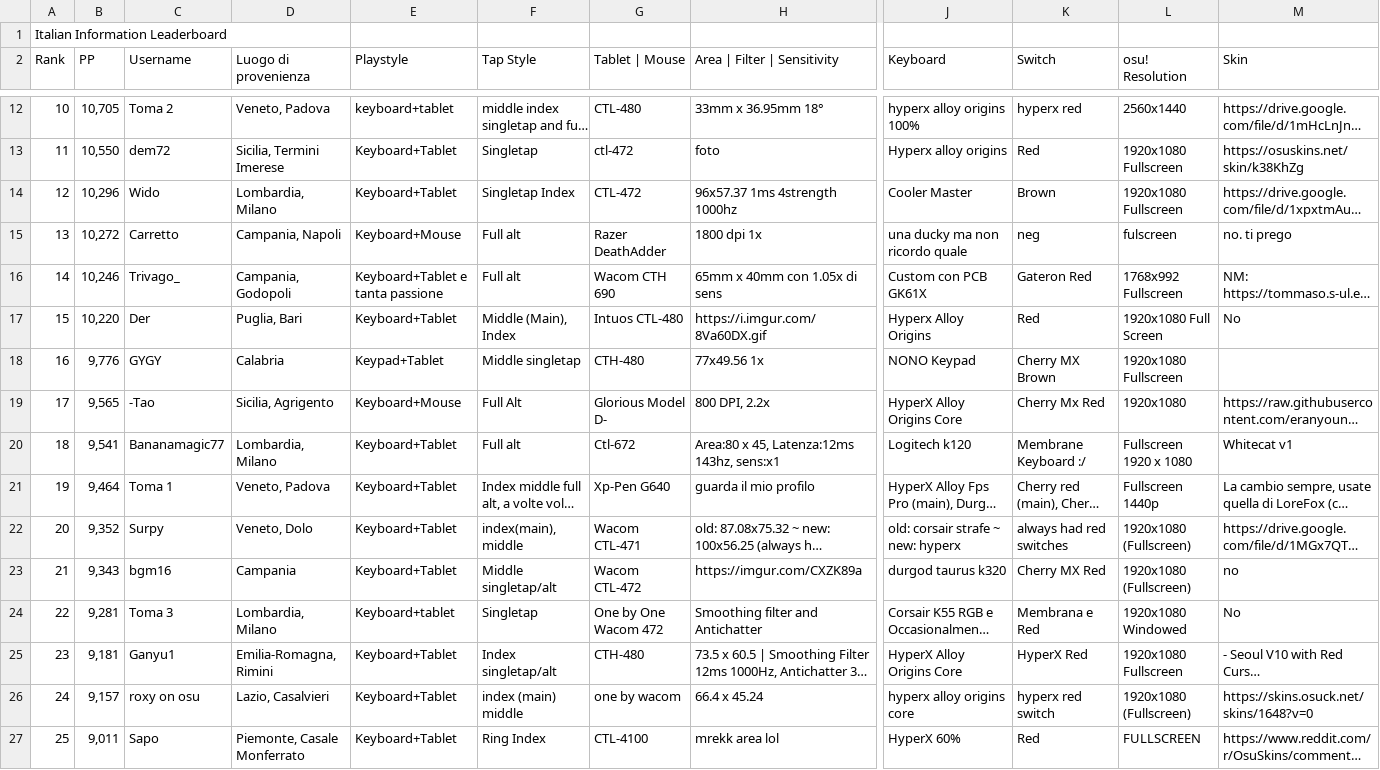
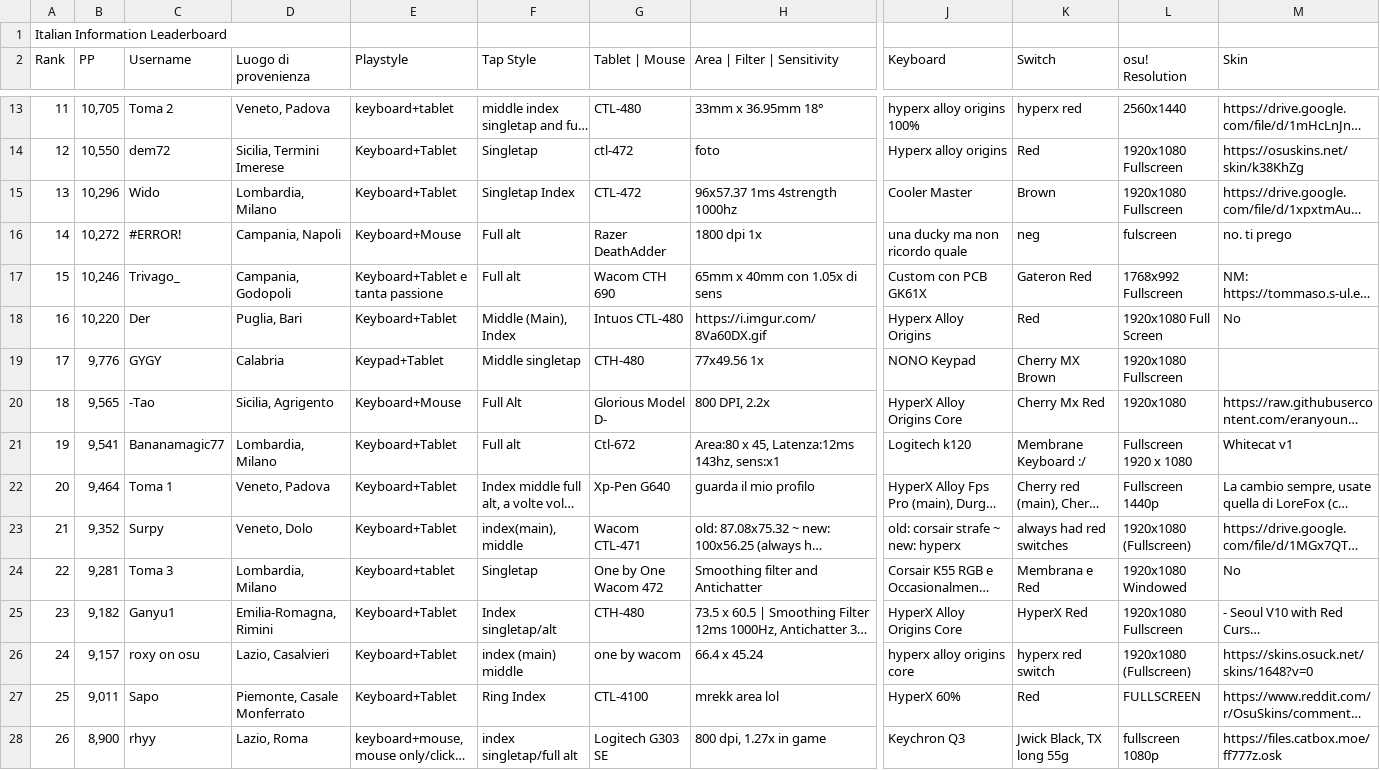
Before and after one commit to Sclafus/italian-top-players-gear, a TSV file: data.tsv, drawn as a sheet; only a part is shown, gaps mark what is left out; the shorter side is filled out with more unchanged rows; long unchanged cells end in …; removed rows and columns are numbered as before the commit, all else as after; rows hold the shown columns only; the diff covers the shown part only; the diff names each change by its address in the sheet, - before the commit and + after, or states it on an @@ line.

```diff
--- a/data.tsv
+++ b/data.tsv
-A13 (Rank): 10
+A13 (Rank): 11
-A14 (Rank): 11
+A14 (Rank): 12
-A15 (Rank): 12
+A15 (Rank): 13
-A16 (Rank): 13
+A16 (Rank): 14
-C16 (Username): Carretto
+C16 (Username): #ERROR!
-A17 (Rank): 14
+A17 (Rank): 15
-A18 (Rank): 15
+A18 (Rank): 16
-A19 (Rank): 16
+A19 (Rank): 17
-A20 (Rank): 17
+A20 (Rank): 18
-A21 (Rank): 18
+A21 (Rank): 19
-A22 (Rank): 19
+A22 (Rank): 20
-A23 (Rank): 20
+A23 (Rank): 21
-row 23: 21 | 9,343 | bgm16 | Campania | Keyboard+Tablet | Middle singletap/alt | Wacom CTL-472 | https://imgur.com/CXZK89a | durgod taurus k320 | Cherry MX Red | 1920x1080 (Fullscreen) | no
-B25 (PP): 9,181
+B25 (PP): 9,182
```
Also changed, not shown: 2 added rows, 1 removed row and 29 edited cells elsewhere in this file, 1 other file.
